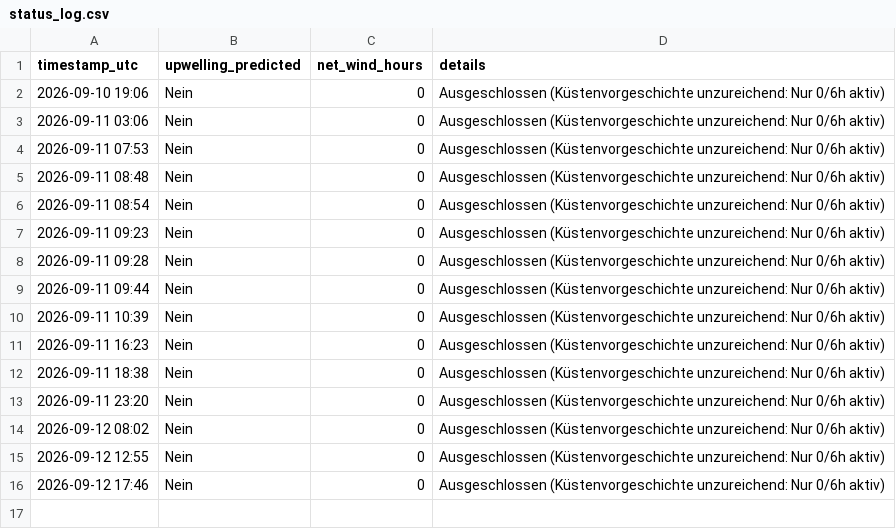
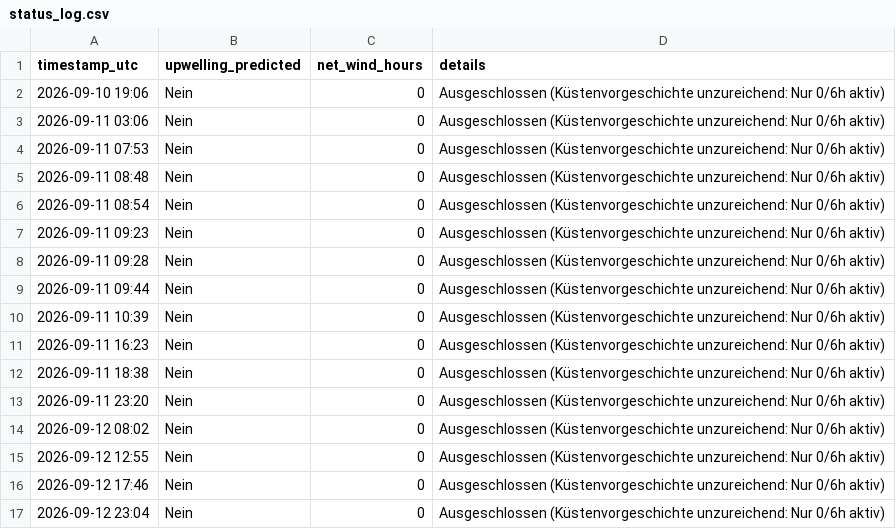
Before and after one commit to sw-of/detectUpwellingBaltic, a CSV file: archive/dranske/status_log.csv, drawn as a sheet; the diff names each change by its address in the sheet, - before the commit and + after, or states it on an @@ line.

```diff
--- a/archive/dranske/status_log.csv
+++ b/archive/dranske/status_log.csv
+row 17: 2026-09-12 23:04 | Nein | 0 | Ausgeschlossen (Küstenvorgeschichte unzureichend: Nur 0/6h aktiv)
```
Also changed, not shown: archive/eckernfoerde/status_log.csv, archive/flensburg/status_log.csv, 28 other files.
